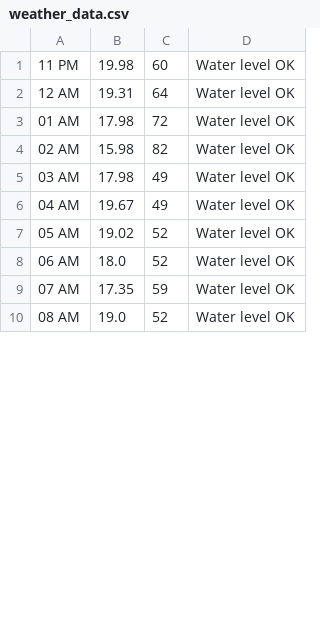
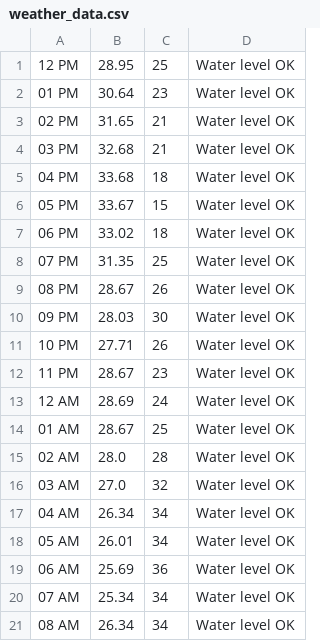
Before and after one commit to brentoncollins/wateringsys, a CSV file: weather_data.csv, drawn as a sheet; only a part is shown; the diff covers the shown part only.

```diff
--- a/weather_data.csv
+++ b/weather_data.csv
@@ -1,10 +1,21 @@
-11 PM,19.98,60,Water level OK
-12 AM,19.31,64,Water level OK
-01 AM,17.98,72,Water level OK
-02 AM,15.98,82,Water level OK
-03 AM,17.98,49,Water level OK
-04 AM,19.67,49,Water level OK
-05 AM,19.02,52,Water level OK
-06 AM,18.0,52,Water level OK
-07 AM,17.35,59,Water level OK
-08 AM,19.0,52,Water level OK
+12 PM,28.95,25,Water level OK
+01 PM,30.64,23,Water level OK
+02 PM,31.65,21,Water level OK
+03 PM,32.68,21,Water level OK
+04 PM,33.68,18,Water level OK
+05 PM,33.67,15,Water level OK
+06 PM,33.02,18,Water level OK
+07 PM,31.35,25,Water level OK
+08 PM,28.67,26,Water level OK
+09 PM,28.03,30,Water level OK
+10 PM,27.71,26,Water level OK
+11 PM,28.67,23,Water level OK
+12 AM,28.69,24,Water level OK
+01 AM,28.67,25,Water level OK
+02 AM,28.0,28,Water level OK
+03 AM,27.0,32,Water level OK
+04 AM,26.34,34,Water level OK
+05 AM,26.01,34,Water level OK
+06 AM,25.69,36,Water level OK
+07 AM,25.34,34,Water level OK
+08 AM,26.34,34,Water level OK
```
Also changed, not shown: 11 removed rows and 6 edited cells elsewhere in this file, speed_data.csv, 5 other files.
